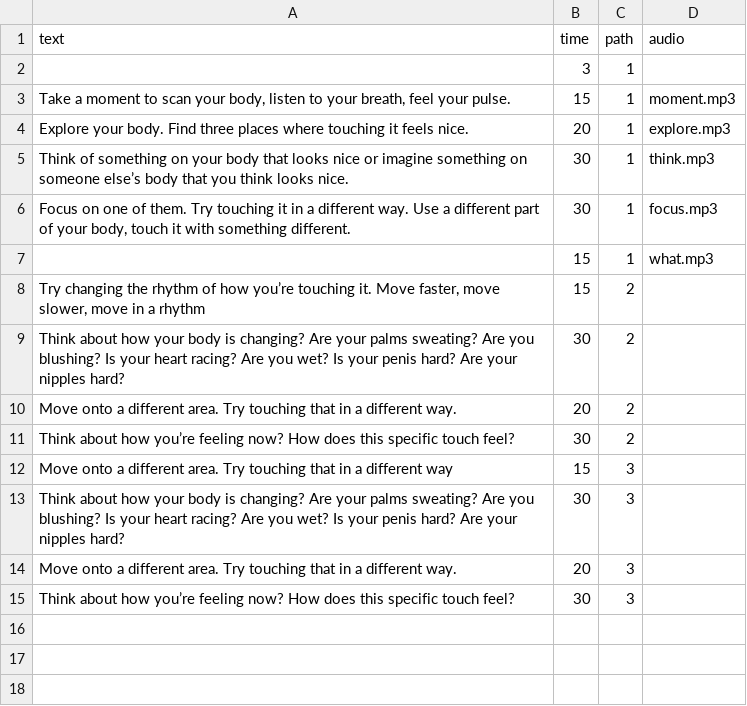
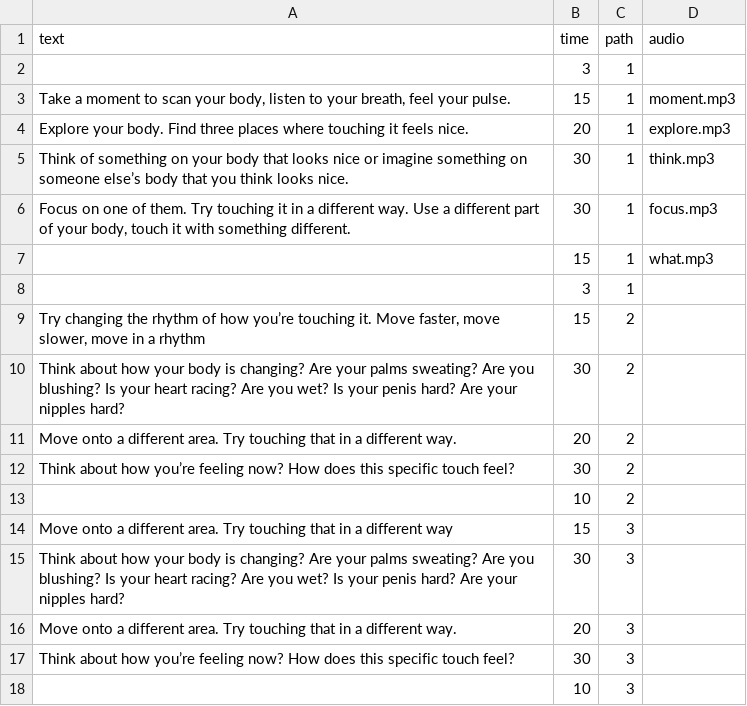
Before and after one commit to staying-in-touch/staying-in-touch.github.io, a CSV file: assets/script.csv, drawn as a sheet.

```diff
--- a/assets/script.csv
+++ b/assets/script.csv
@@ -7,2 +7,3 @@ text,time,path,audio
 "",15,1,"what.mp3"
+"",3,1,""
 "Try changing the rhythm of how you’re touching it. Move faster, move slower, move in a rhythm",15,2,""
@@ -11,2 +12,3 @@ text,time,path,audio
 "Think about how you’re feeling now?  How does this specific touch feel?",30,2,""
+"",10,2,""
 "Move onto a different area. Try touching that in a different way",15,3,""
@@ -15 +17,2 @@ text,time,path,audio
 "Think about how you’re feeling now?  How does this specific touch feel?",30,3,""
+"",10,3,""
```
Also changed, not shown: 2 other files.
